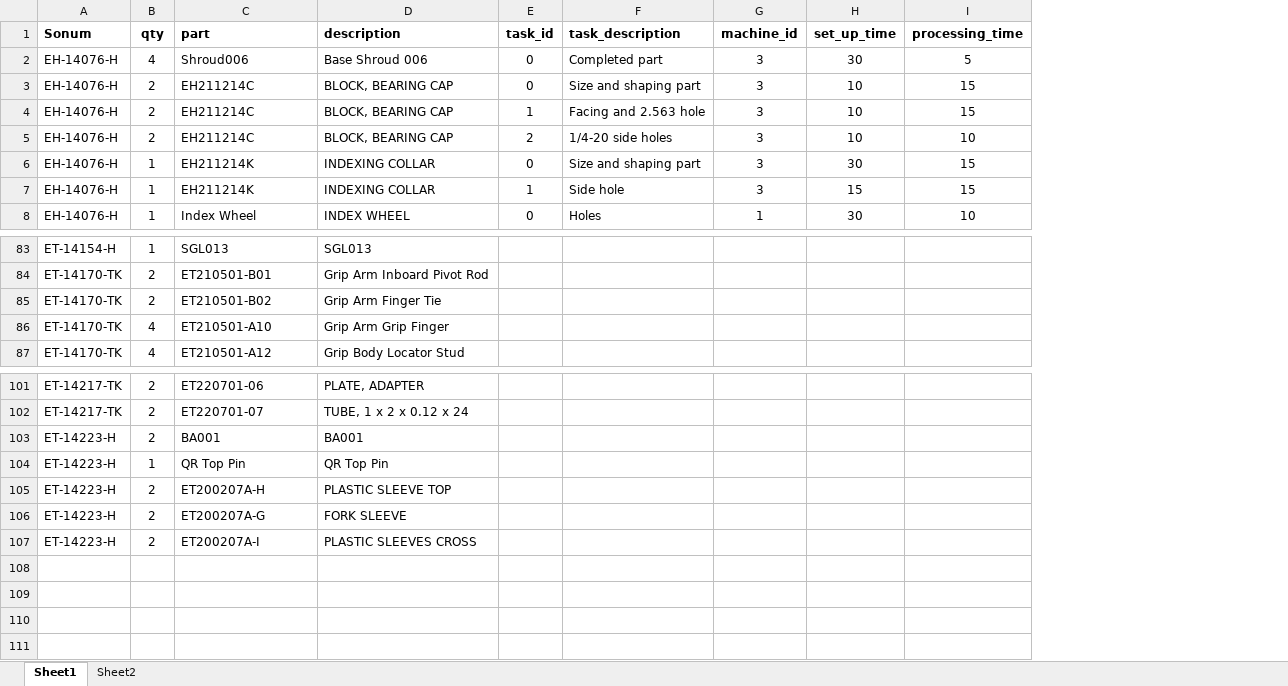
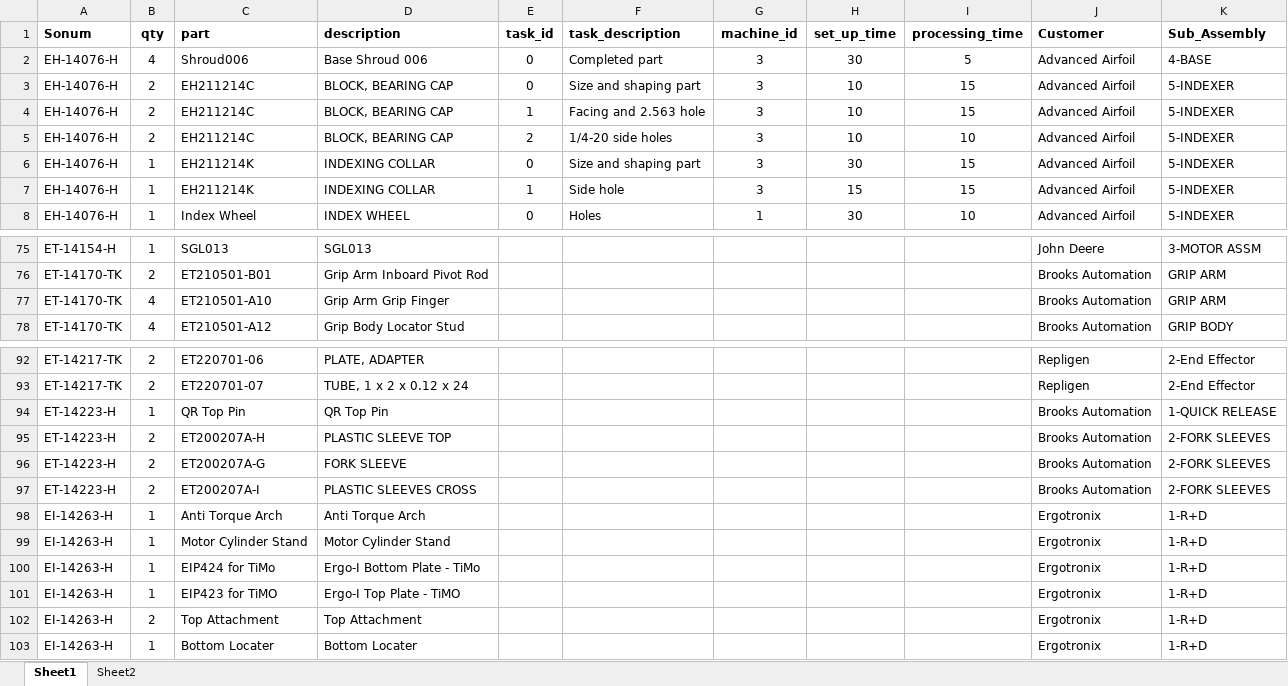
Before and after one commit to bloodtypebpos/Python, an Excel workbook: Ergotronix/MachineTasks.xlsx, sheet Sheet1, drawn as a sheet; only a part is shown, gaps mark what is left out; values as stored, in another font and other column widths than the file's, no borders; removed rows and columns are numbered as before the commit, all else as after; the diff covers the shown part only; the diff names each change by its address in the sheet, - before the commit and + after, or states it on an @@ line.

```diff
--- a/Ergotronix/MachineTasks.xlsx (sheet Sheet1)
+++ b/Ergotronix/MachineTasks.xlsx (sheet Sheet1)
+column J (Customer), rows 2-8: all Advanced Airfoil; rows 75-78: John Deere | Brooks Automation | Brooks Automation | Brooks Automation; rows 92-97: Repligen | Repligen | Brooks Automation | Brooks Automation | Brooks Automation | Brooks Automation
+column K (Sub_Assembly), rows 2-8: 4-BASE | 5-INDEXER | 5-INDEXER | 5-INDEXER | 5-INDEXER | 5-INDEXER | 5-INDEXER; rows 75-78: 3-MOTOR ASSM | GRIP ARM | GRIP ARM | GRIP BODY; rows 92-97: 2-End Effector | 2-End Effector | 1-QUICK RELEASE | 2-FORK SLEEVES | 2-FORK SLEEVES | 2-FORK SLEEVES
-row 85: ET-14170-TK | 2 | ET210501-B02 | Grip Arm Finger Tie
-row 103: ET-14223-H | 2 | BA001 | BA001
+row 98: EI-14263-H | 1 | Anti Torque Arch | Anti Torque Arch |  |  |  |  |  | Ergotronix | 1-R+D
+row 99: EI-14263-H | 1 | Motor Cylinder Stand | Motor Cylinder Stand |  |  |  |  |  | Ergotronix | 1-R+D
+row 100: EI-14263-H | 1 | EIP424 for TiMo | Ergo-I Bottom Plate - TiMo |  |  |  |  |  | Ergotronix | 1-R+D
+row 101: EI-14263-H | 1 | EIP423 for TiMO | Ergo-I Top Plate - TiMO |  |  |  |  |  | Ergotronix | 1-R+D
+row 102: EI-14263-H | 2 | Top Attachment | Top Attachment |  |  |  |  |  | Ergotronix | 1-R+D
+row 103: EI-14263-H | 1 | Bottom Locater | Bottom Locater |  |  |  |  |  | Ergotronix | 1-R+D
```
Also changed, not shown: 19 added rows, 27 removed rows and 1 edited cell elsewhere in this sheet.
